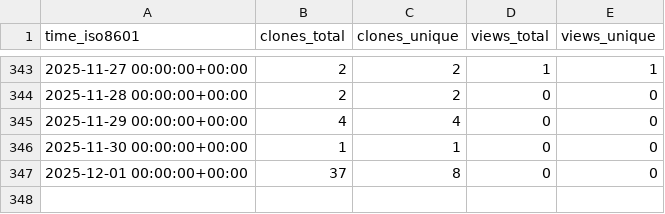
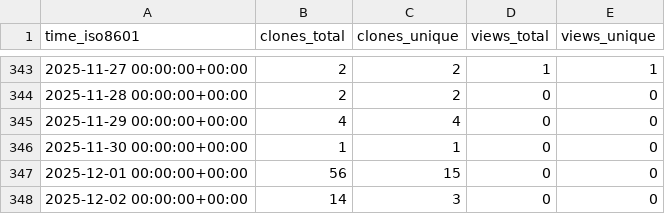
Before and after one commit to cubicleguy/su_arduino_spi, a CSV file: cubicleguy/su_arduino_spi/ghrs-data/views_clones_aggregate.csv, drawn as a sheet; only a part is shown, gaps mark what is left out.

```diff
--- a/cubicleguy/su_arduino_spi/ghrs-data/views_clones_aggregate.csv
+++ b/cubicleguy/su_arduino_spi/ghrs-data/views_clones_aggregate.csv
@@ -346,2 +346,3 @@ time_iso8601,clones_total,clones_unique,views_total,views_unique
 2025-11-30 00:00:00+00:00,1,1,0,0
-2025-12-01 00:00:00+00:00,37,8,0,0
+2025-12-01 00:00:00+00:00,56,15,0,0
+2025-12-02 00:00:00+00:00,14,3,0,0
```
Also changed, not shown: 1 other file.
